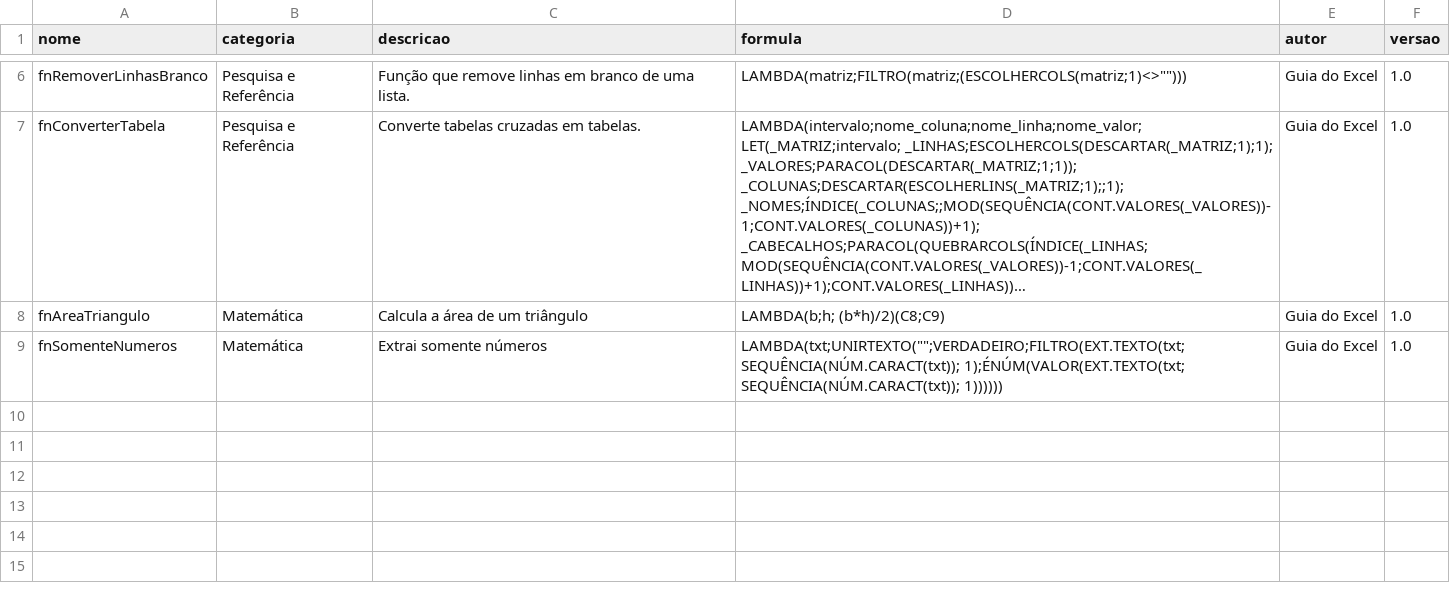
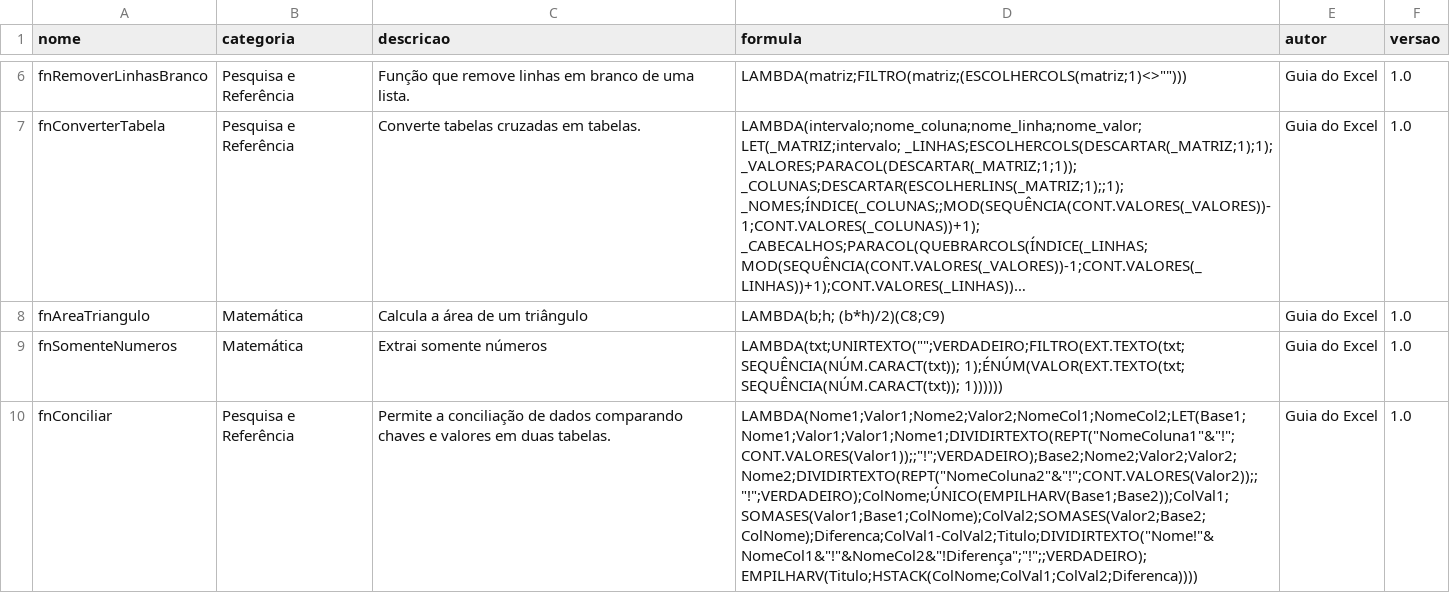
Before and after one commit to guiadoexcel/guia-excel-lambda, a CSV file: library/funcoes.csv, drawn as a sheet; only a part is shown, gaps mark what is left out; long unchanged cells end in …; the diff names each change by its address in the sheet, - before the commit and + after, or states it on an @@ line.

Commit message:
Update funcoes.csv

```diff
--- a/library/funcoes.csv
+++ b/library/funcoes.csv
+row 10: fnConciliar | Pesquisa e Referência | Permite a conciliação de dados comparando chaves e valores em duas tabelas. | LAMBDA(Nome1;Valor1;Nome2;Valor2;NomeCol1;NomeCol2;LET(Base1;Nome1;Valor1;Valor1;Nome1;DIVIDIRTEXTO(REPT("NomeColuna1"&"!";CONT.VALORES(Valor1));;"!";VERDADEIRO);Base2;Nome2;Valor2;Valor2;Nome2;DIVIDIRTEXTO(REPT("NomeColuna2"&"!";CONT.VALORES(Valor2));;"!";VERDADEIRO);ColNome;ÚNICO(EMPILHARV(Base1;Base2));ColVal1;SOMASES(Valor1;Base1;ColNome);ColVal2;SOMASES(Valor2;Base2;ColNome);Diferenca;ColVal1-ColVal2;Titulo;DIVIDIRTEXTO("Nome!"&NomeCol1&"!"&NomeCol2&"!Diferença";"!";;VERDADEIRO);EMPILHARV(Titulo;HSTACK(ColNome;ColVal1;ColVal2;Diferenca)))) | Guia do Excel | 1.0
```
